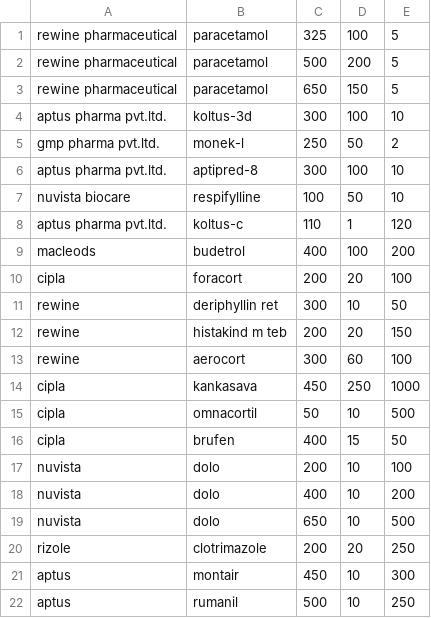
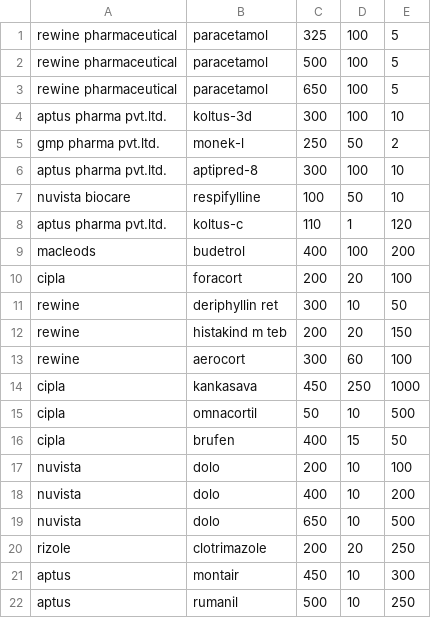
Before and after one commit to neuqs0035/java-medical-store-management-system-console, a CSV file: StockData.csv, drawn as a sheet.

```diff
--- a/StockData.csv
+++ b/StockData.csv
@@ -1,4 +1,4 @@
 rewine pharmaceutical,paracetamol,325,100,5
-rewine pharmaceutical,paracetamol,500,200,5
-rewine pharmaceutical,paracetamol,650,150,5
+rewine pharmaceutical,paracetamol,500,100,5
+rewine pharmaceutical,paracetamol,650,100,5
 aptus pharma pvt.ltd.,koltus-3d,300,100,10
```
Also changed, not shown: CustomerData.csv, 5 other files.
